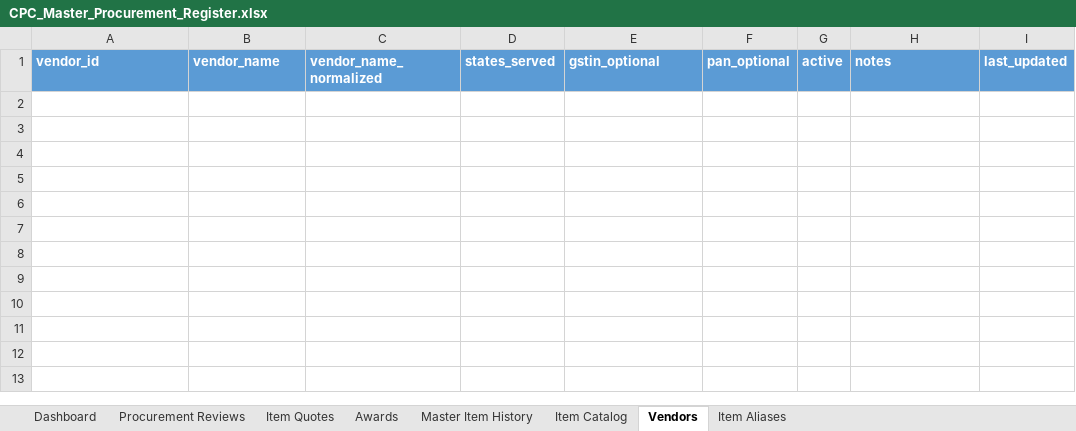
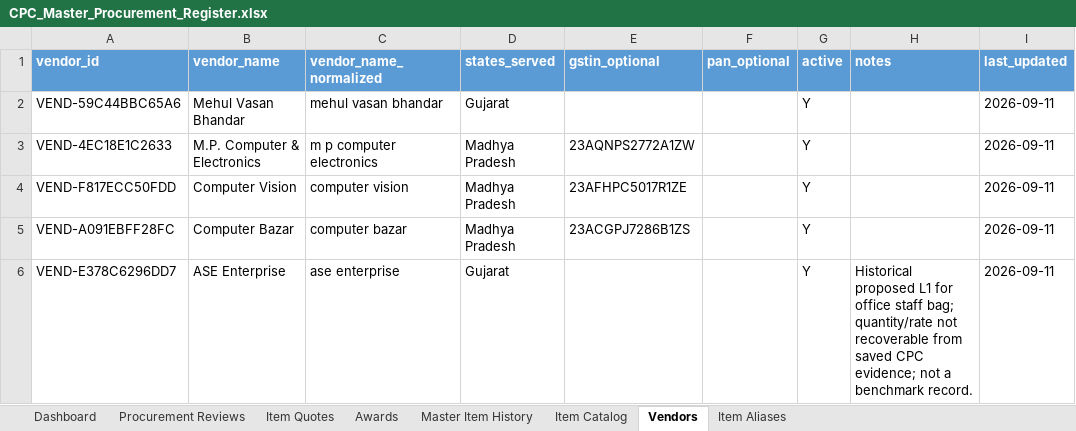
Before and after one commit to knightfox789/dsc-humanizer, an Excel workbook: skills/cpc-review/outputs/CPC_Master_Procurement_Register.xlsx, sheet Vendors, drawn as a sheet; values as stored, in another font and other column widths than the file's, no borders; 1 other sheet too large or unreadable and not compared; the diff names each change by its address in the sheet, - before the commit and + after, or states it on an @@ line.

Commit message:
Regenerate CPC master workbook after historical backfill

```diff
--- a/skills/cpc-review/outputs/CPC_Master_Procurement_Register.xlsx (sheet Vendors)
+++ b/skills/cpc-review/outputs/CPC_Master_Procurement_Register.xlsx (sheet Vendors)
+row 2: VEND-59C44BBC65A6 | Mehul Vasan Bhandar | mehul vasan bhandar | Gujarat |  |  | Y |  | 2026-09-11
+row 3: VEND-4EC18E1C2633 | M.P. Computer & Electronics | m p computer electronics | Madhya Pradesh | 23AQNPS2772A1ZW |  | Y |  | 2026-09-11
+row 4: VEND-F817ECC50FDD | Computer Vision | computer vision | Madhya Pradesh | 23AFHPC5017R1ZE |  | Y |  | 2026-09-11
+row 5: VEND-A091EBFF28FC | Computer Bazar | computer bazar | Madhya Pradesh | 23ACGPJ7286B1ZS |  | Y |  | 2026-09-11
+row 6: VEND-E378C6296DD7 | ASE Enterprise | ase enterprise | Gujarat |  |  | Y | Historical proposed L1 for office staff bag; quantity/rate not recoverable from saved CPC evidence; not a benchmark record. | 2026-09-11
```
Also changed, not shown: sheet Item Quotes, sheet Procurement Reviews, sheet Item Catalog, sheet Dashboard.
